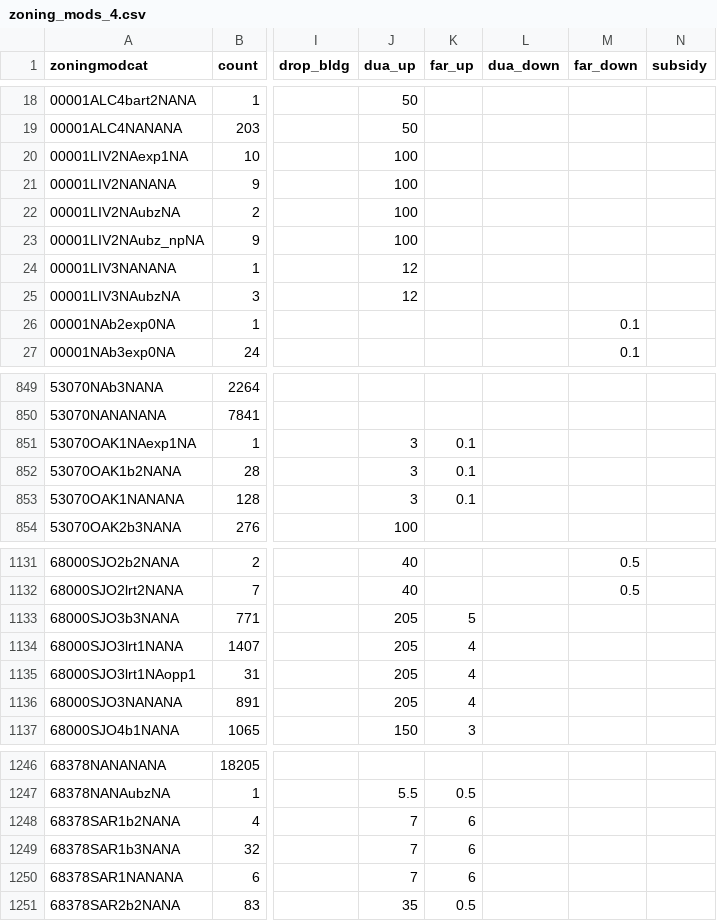
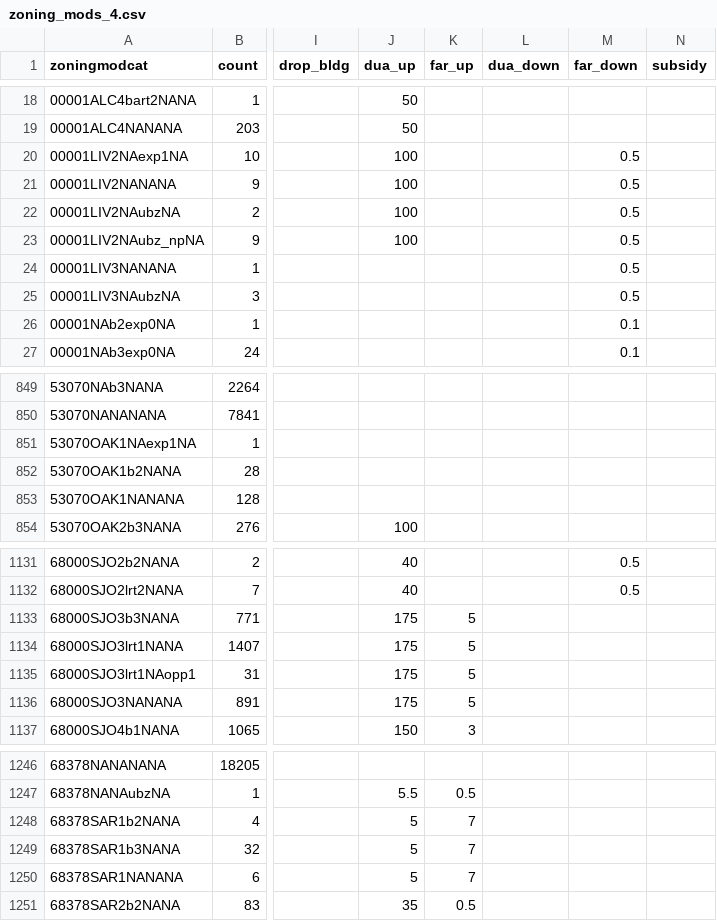
Before and after one commit to UDST/bayarea_urbansim, a CSV file: data/zoning_mods_4.csv, drawn as a sheet; only a part is shown, gaps mark what is left out; the diff covers the shown part only; the diff names each change by its address in the sheet, - before the commit and + after, or states it on an @@ line.

Commit message:
switch zoning mods 4
sj north and livermore adj

```diff
--- a/data/zoning_mods_4.csv
+++ b/data/zoning_mods_4.csv
-M20:M25 (far_down): (empty)
+M20:M25 (far_down): 0.5
-J24:J25 (dua_up): 12
+J24:J25 (dua_up): (empty)
-J851:J853 (dua_up): 3
+J851:J853 (dua_up): (empty)
-K851:K853 (far_up): 0.1
+K851:K853 (far_up): (empty)
-J1133:J1136 (dua_up): 205
+J1133:J1136 (dua_up): 175
-K1134:K1136 (far_up): 4
+K1134:K1136 (far_up): 5
-J1248:J1250 (dua_up): 7
+J1248:J1250 (dua_up): 5
-K1248:K1250 (far_up): 6
+K1248:K1250 (far_up): 7
```
Also changed, not shown: 12 edited cells elsewhere in this file.
